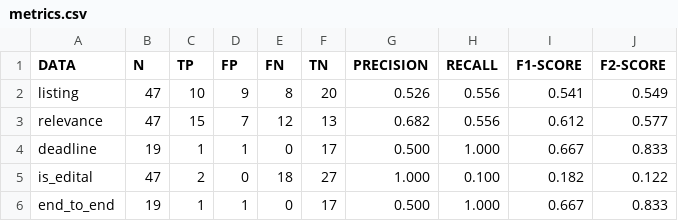
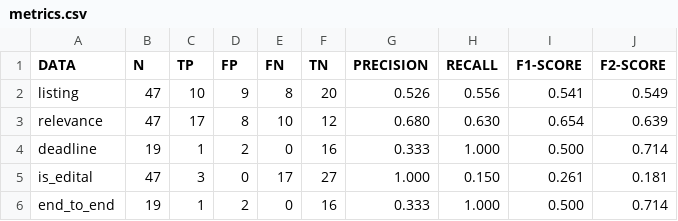
Before and after one commit to felipe-abdalla/webscrap-edital, a CSV file: datasets/run_2026-10-27T17-50-29/metrics.csv, drawn as a sheet.

Commit message:
fix: remove __init__ duplicado do DeadlineExtractor; atualiza baseline com extração de PDF

```diff
--- a/datasets/run_2026-10-27T17-50-29/metrics.csv
+++ b/datasets/run_2026-10-27T17-50-29/metrics.csv
@@ -2,5 +2,5 @@
 listing,47,10,9,8,20,0.526,0.556,0.541,0.549
-relevance,47,15,7,12,13,0.682,0.556,0.612,0.577
-deadline,19,1,1,0,17,0.500,1.000,0.667,0.833
-is_edital,47,2,0,18,27,1.000,0.100,0.182,0.122
-end_to_end,19,1,1,0,17,0.500,1.000,0.667,0.833
+relevance,47,17,8,10,12,0.680,0.630,0.654,0.639
+deadline,19,1,2,0,16,0.333,1.000,0.500,0.714
+is_edital,47,3,0,17,27,1.000,0.150,0.261,0.181
+end_to_end,19,1,2,0,16,0.333,1.000,0.500,0.714
```
